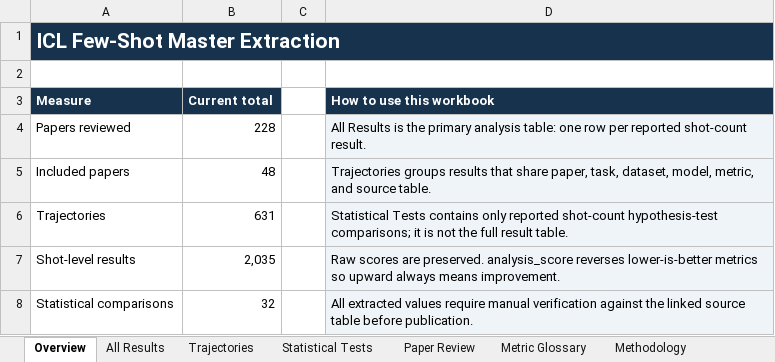
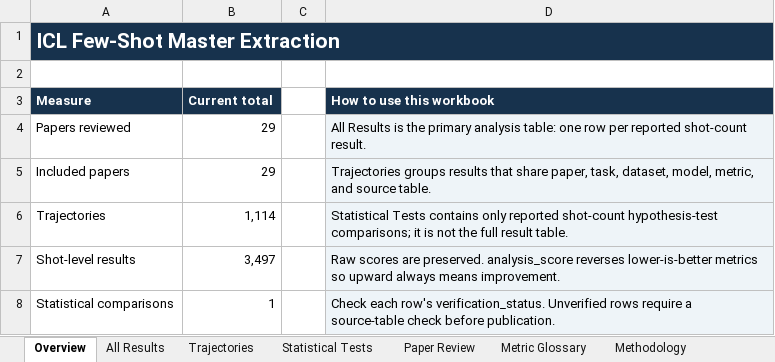
Before and after one commit to Roque3007/icl-trend-atlas, an Excel workbook: public/icl-master-extraction.xlsx, sheet Overview, drawn as a sheet; values as stored, in another font and other column widths than the file's, no borders; the diff names each change by its address in the sheet, - before the commit and + after, or states it on an @@ line.

Commit message:
Publish source-verified ICL evidence and prevent provisional Atlas imports
Refresh the downloadable workbook and Atlas bundle from verified-only trajectories, including the NADI Arabic translation shot pairs. Reject provisional rows during import, remove the public manual-review queue, and update tests and documentation so public analyses use source-backed data.

```diff
--- a/public/icl-master-extraction.xlsx (sheet Overview)
+++ b/public/icl-master-extraction.xlsx (sheet Overview)
-B4 (Current total): 228
+B4 (Current total): 29
-B5 (Current total): 48
+B5 (Current total): 29
-B6 (Current total): 631
+B6 (Current total): 1,114
-B7 (Current total): 2,035
+B7 (Current total): 3,497
-B8 (Current total): 32
+B8 (Current total): 1
-D8 (How to use this workbook): All extracted values require manual verification against the linked source table before publication.
+D8 (How to use this workbook): Check each row's verification_status. Unverified rows require a source-table check before publication.
```
Also changed, not shown: sheet All Results, sheet Trajectories, sheet Paper Review, sheet Metric Glossary, sheet Statistical Tests, sheet Methodology, 7 other files.
